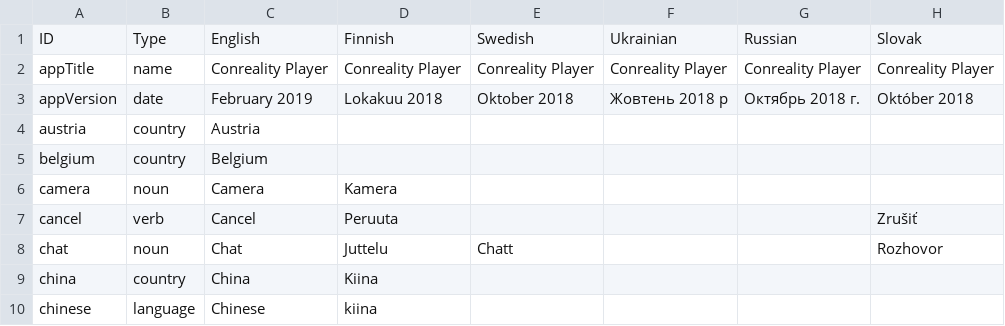
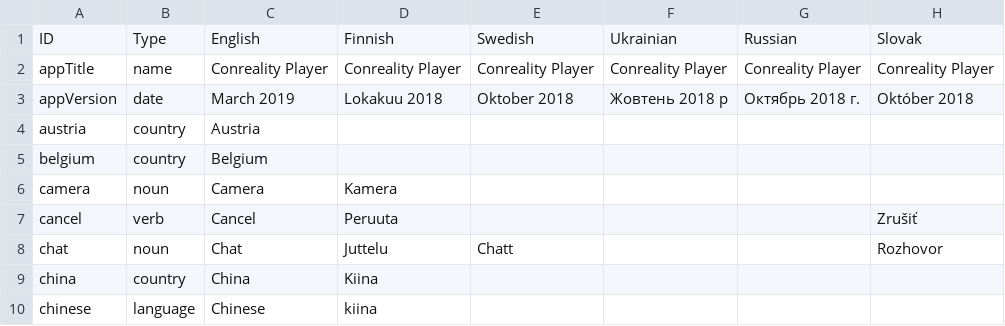
Before and after one commit to Conreality/conreality-player, a TSV file: etc/strings.tsv, drawn as a sheet; only a part is shown; the diff names each change by its address in the sheet, - before the commit and + after, or states it on an @@ line.

```diff
--- a/etc/strings.tsv
+++ b/etc/strings.tsv
-C3: February 2019
+C3: March 2019
```
Also changed, not shown: 3 other files.
